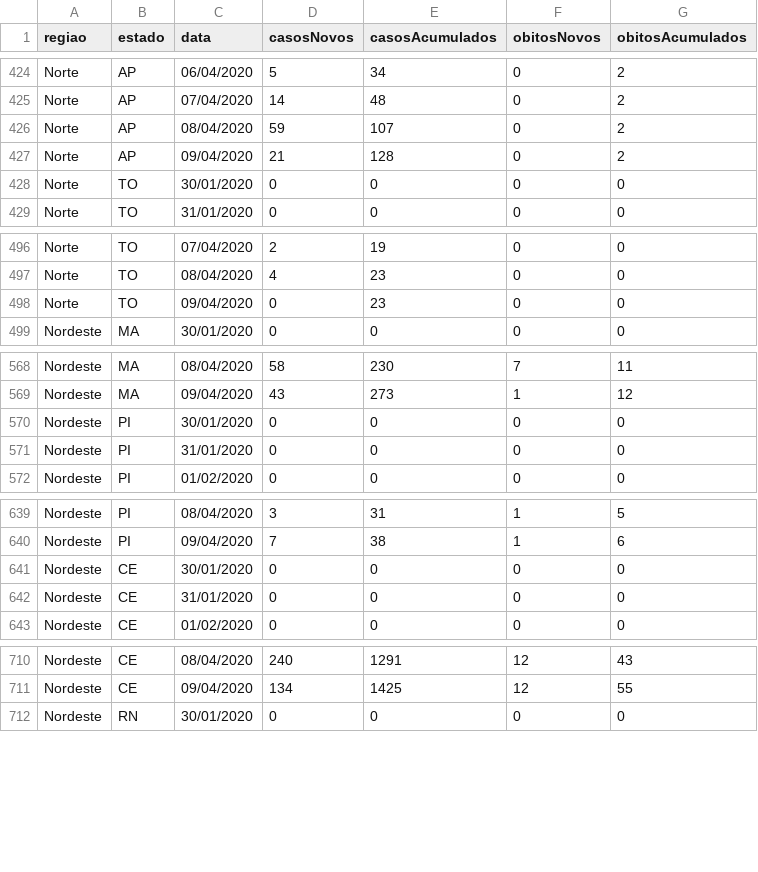
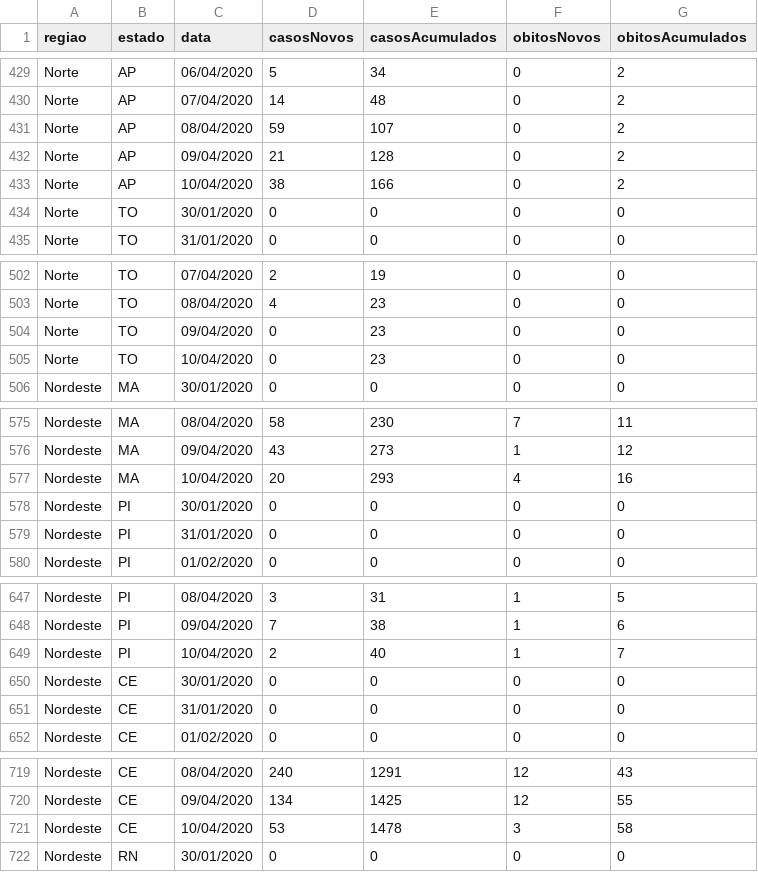
Before and after one commit to Firelinux/DadosPainel, a CSV file: COVID19.csv, drawn as a sheet; only a part is shown, gaps mark what is left out; the diff covers the shown part only.

```diff
--- a/COVID19.csv
+++ b/COVID19.csv
@@ -427,2 +432,3 @@ Norte;AP;08/04/2020;59;107;0;2
 Norte;AP;09/04/2020;21;128;0;2
+Norte;AP;10/04/2020;38;166;0;2
 Norte;TO;30/01/2020;0;0;0;0
@@ -498,2 +504,3 @@ Norte;TO;08/04/2020;4;23;0;0
 Norte;TO;09/04/2020;0;23;0;0
+Norte;TO;10/04/2020;0;23;0;0
 Nordeste;MA;30/01/2020;0;0;0;0
@@ -569,2 +576,3 @@ Nordeste;MA;08/04/2020;58;230;7;11
 Nordeste;MA;09/04/2020;43;273;1;12
+Nordeste;MA;10/04/2020;20;293;4;16
 Nordeste;PI;30/01/2020;0;0;0;0
@@ -640,2 +648,3 @@ Nordeste;PI;08/04/2020;3;31;1;5
 Nordeste;PI;09/04/2020;7;38;1;6
+Nordeste;PI;10/04/2020;2;40;1;7
 Nordeste;CE;30/01/2020;0;0;0;0
@@ -711,2 +720,3 @@ Nordeste;CE;08/04/2020;240;1291;12;43
 Nordeste;CE;09/04/2020;134;1425;12;55
+Nordeste;CE;10/04/2020;53;1478;3;58
 Nordeste;RN;30/01/2020;0;0;0;0
```
Also changed, not shown: 22 added rows elsewhere in this file.
